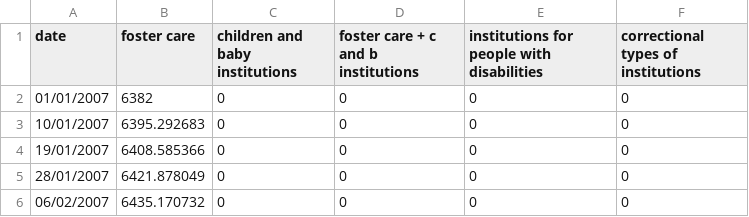
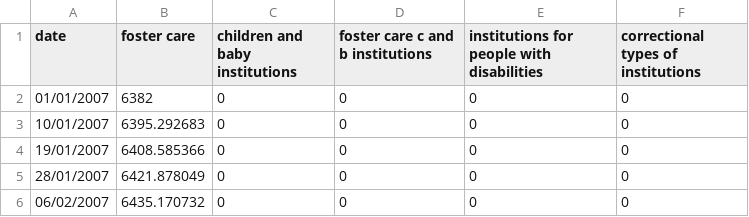
Before and after one commit to Nyles33/cloaked-bear, a TSV file: lumos2.tsv, drawn as a sheet; only a part is shown.

Commit message:
Add files via upload

```diff
--- a/lumos2.tsv
+++ b/lumos2.tsv
@@ -1,2 +1,2 @@
-date	foster care	children and baby institutions	foster care + c and b institutions	institutions for people with disabilities	correctional types of institutions
+date	foster care	children and baby institutions	foster care c and b institutions	institutions for people with disabilities	correctional types of institutions
 01/01/2007	6382	0	0	0	0
```
